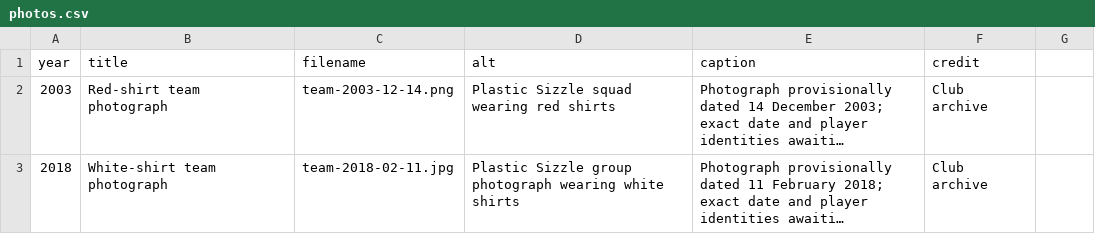
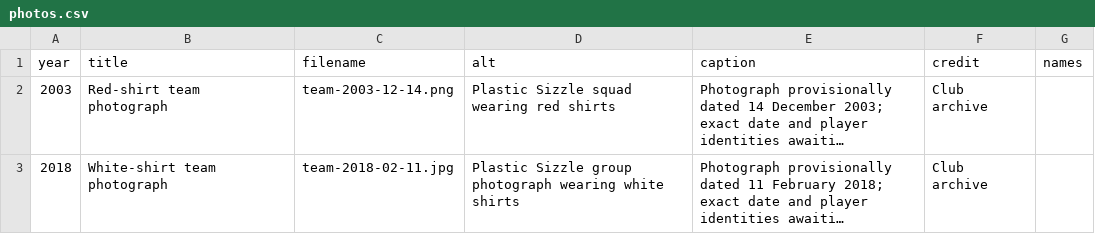
Before and after one commit to akarseras/plastic-sizzle, a CSV file: data/photos.csv, drawn as a sheet; long unchanged cells end in …; the diff names each change by its address in the sheet, - before the commit and + after, or states it on an @@ line.

Commit message:
Add spreadsheet column for names of people in photos

```diff
--- a/data/photos.csv
+++ b/data/photos.csv
-G1: (empty)
+G1: names
```
